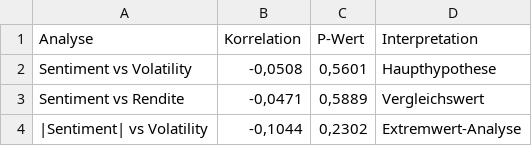
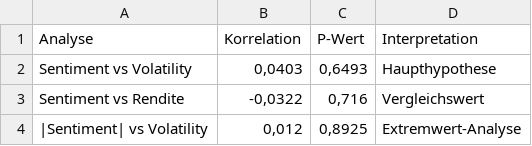
Before and after one commit to EyasN/Sentiment-Analysis, a CSV file: results_overall_correlations.csv, drawn as a sheet.

```diff
--- a/results_overall_correlations.csv
+++ b/results_overall_correlations.csv
@@ -1,4 +1,4 @@
 Analyse;Korrelation;P-Wert;Interpretation
-Sentiment vs Volatility;-0,0508;0,5601;Haupthypothese
-Sentiment vs Rendite;-0,0471;0,5889;Vergleichswert
-|Sentiment| vs Volatility;-0,1044;0,2302;Extremwert-Analyse
+Sentiment vs Volatility;0,0403;0,6493;Haupthypothese
+Sentiment vs Rendite;-0,0322;0,716;Vergleichswert
+|Sentiment| vs Volatility;0,012;0,8925;Extremwert-Analyse
```
Also changed, not shown: results_correlation_per_ticker.csv, 24 other files.
